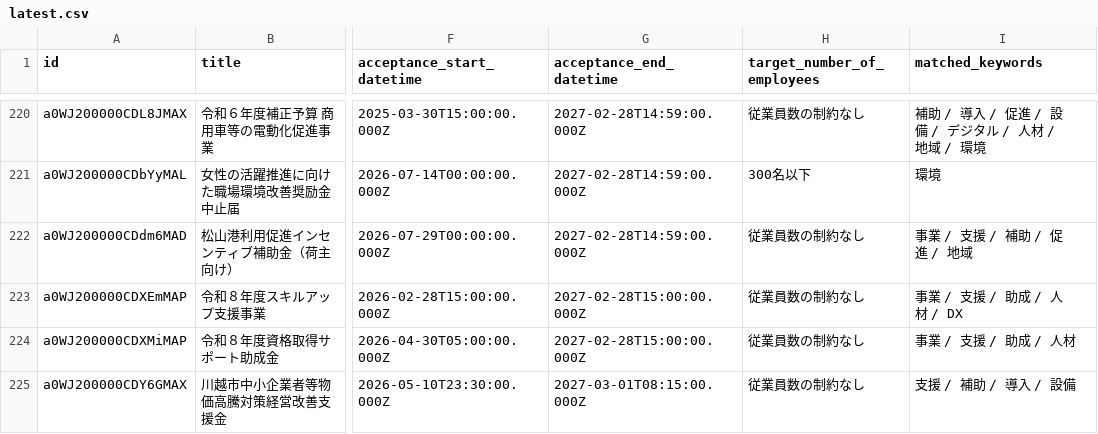
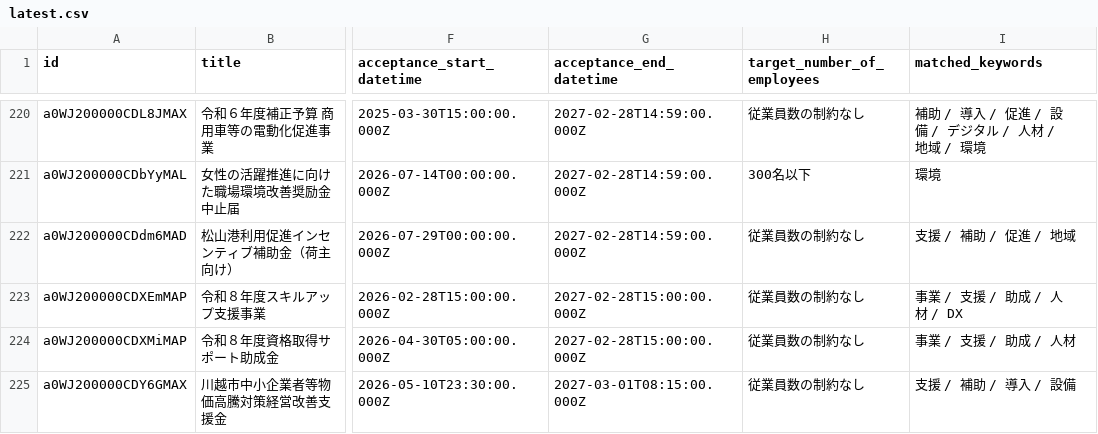
Before and after one commit to softrenzu/RooomMCPninka, a CSV file: data/latest.csv, drawn as a sheet; only a part is shown, gaps mark what is left out; the diff names each change by its address in the sheet, - before the commit and + after, or states it on an @@ line.

```diff
--- a/data/latest.csv
+++ b/data/latest.csv
-I222 (matched_keywords): 事業 / 支援 / 補助 / 促進 / 地域
+I222 (matched_keywords): 支援 / 補助 / 促進 / 地域
```
Also changed, not shown: 4 other files.
